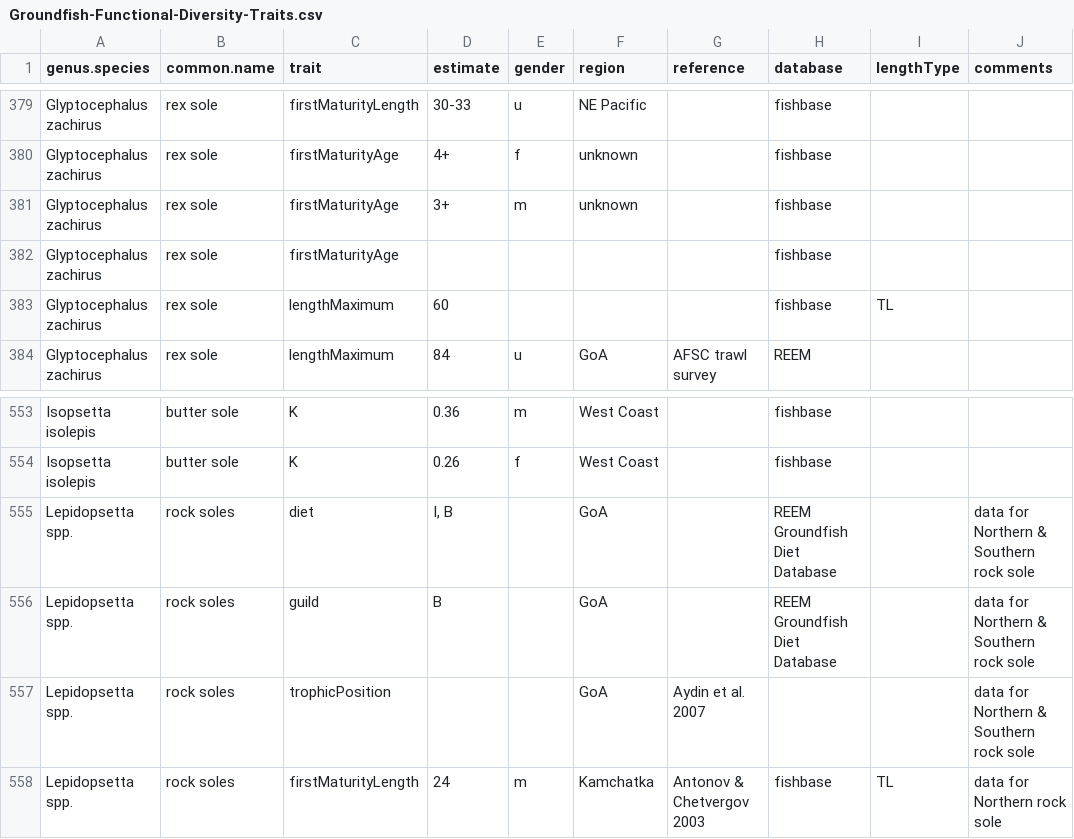
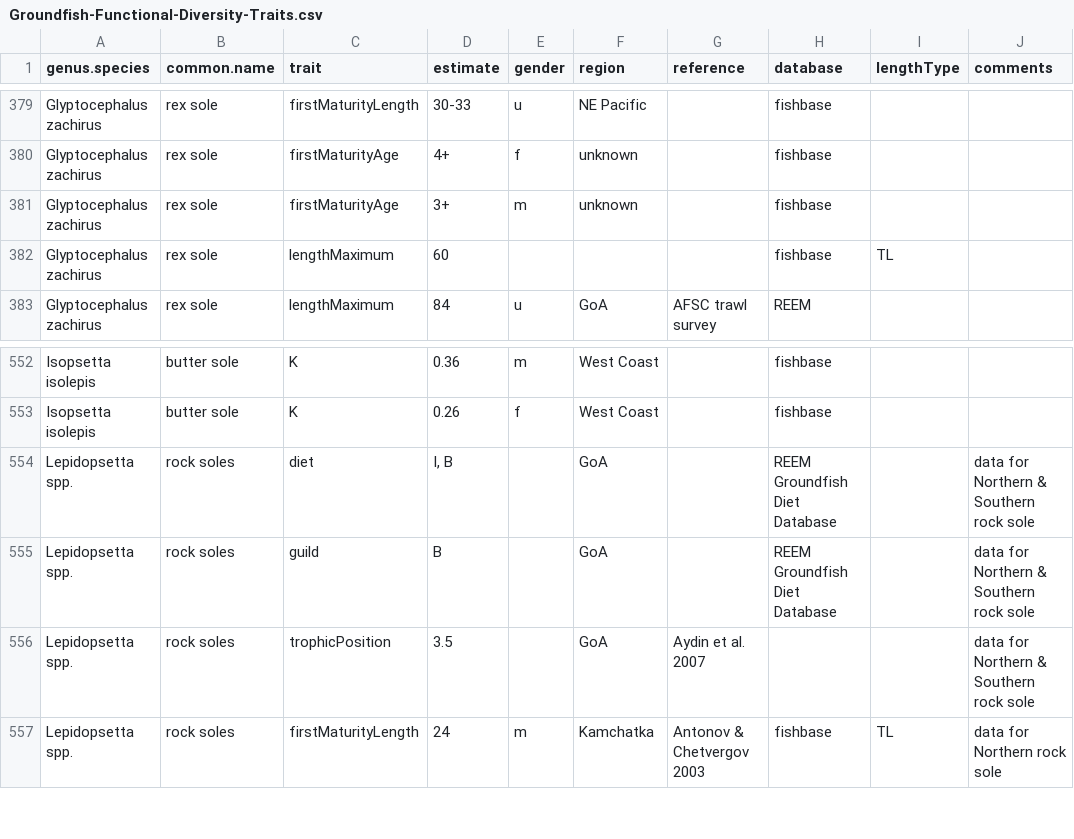
Before and after one commit to NCEAS/pfx-groundfish, a CSV file: Groundfish-Functional-Diversity-Traits.csv, drawn as a sheet; only a part is shown, gaps mark what is left out; the diff covers the shown part only.

```diff
--- a/Groundfish-Functional-Diversity-Traits.csv
+++ b/Groundfish-Functional-Diversity-Traits.csv
@@ -381,3 +381,2 @@ Glyptocephalus zachirus,rex sole,firstMaturityAge,4+,f,unknown,,fishbase,,
 Glyptocephalus zachirus,rex sole,firstMaturityAge,3+,m,unknown,,fishbase,,
-Glyptocephalus zachirus,rex sole,firstMaturityAge,,,,,fishbase,,
 Glyptocephalus zachirus,rex sole,lengthMaximum,60,,,,fishbase,TL,
@@ -556,3 +555,3 @@ Lepidopsetta spp.,rock soles,diet,"I, B",,GoA,,REEM Groundfish Diet Database,,da
 Lepidopsetta spp.,rock soles,guild,B,,GoA,,REEM Groundfish Diet Database,,data for Northern & Southern rock sole
-Lepidopsetta spp.,rock soles,trophicPosition,,,GoA,Aydin et al. 2007,,,data for Northern & Southern rock sole
+Lepidopsetta spp.,rock soles,trophicPosition,3.5,,GoA,Aydin et al. 2007,,,data for Northern & Southern rock sole
 Lepidopsetta spp.,rock soles,firstMaturityLength,24,m,Kamchatka,Antonov & Chetvergov 2003,fishbase,TL,data for Northern rock sole
```
Also changed, not shown: 3 removed rows and 8 edited cells elsewhere in this file.
